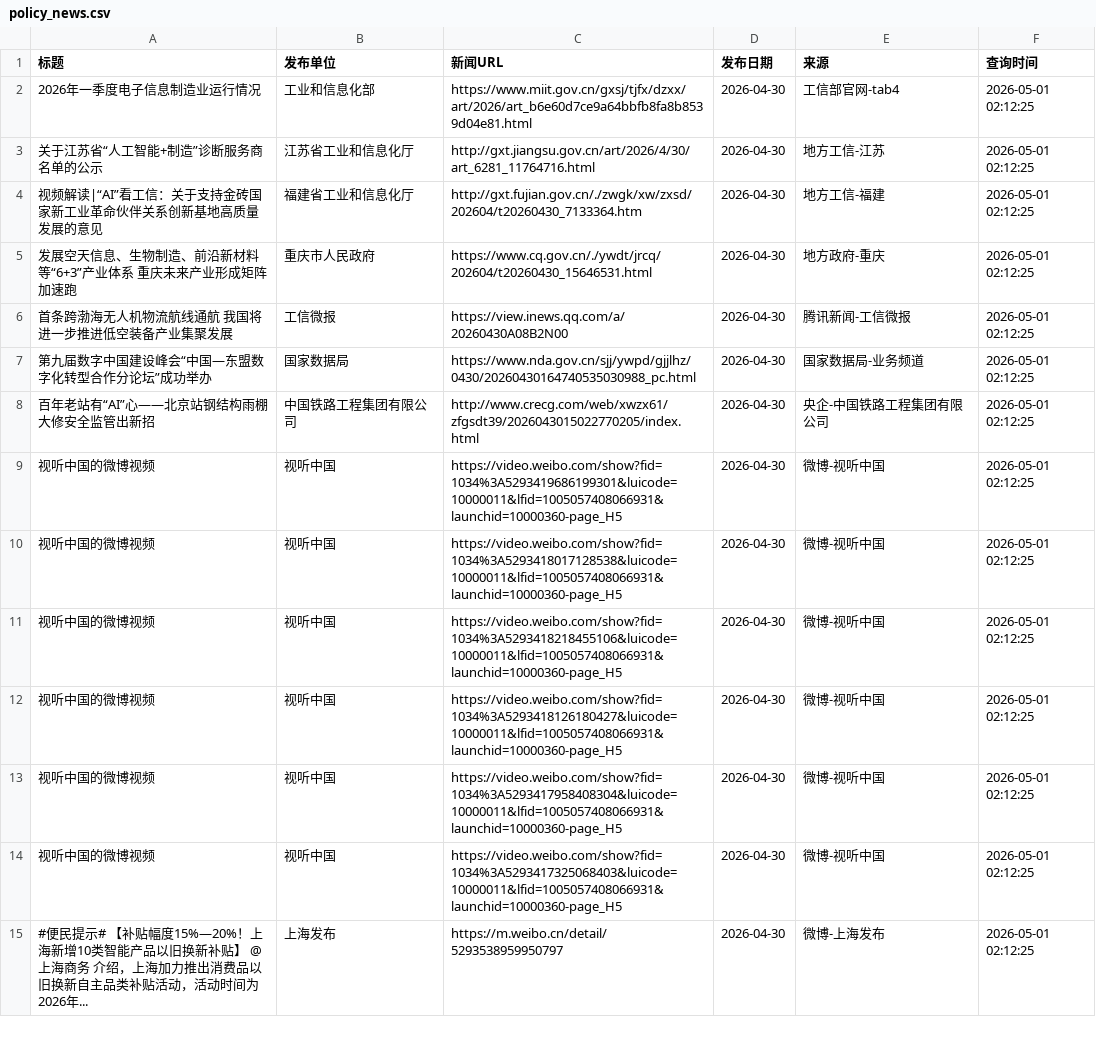
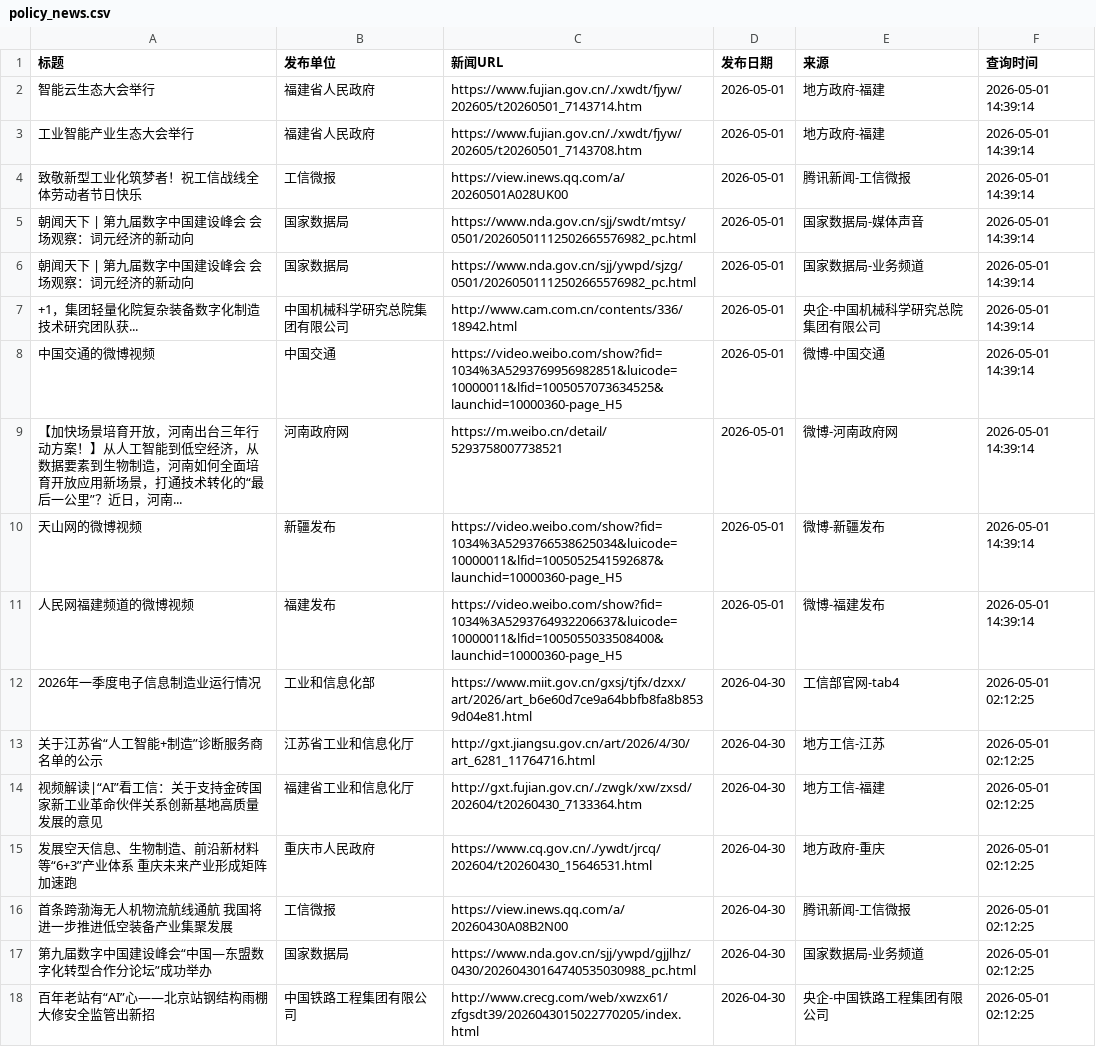
Before and after one commit to guluor-w/Automated-news-scraping, a CSV file: docs/data/policy_news.csv, drawn as a sheet; only a part is shown; the shorter side is filled out with more unchanged rows; the diff names each change by its address in the sheet, - before the commit and + after, or states it on an @@ line.

```diff
--- a/docs/data/policy_news.csv
+++ b/docs/data/policy_news.csv
+row 2: 智能云生态大会举行 | 福建省人民政府 | https://www.fujian.gov.cn/./xwdt/fjyw/202605/t20260501_7143714.htm | 2026-05-01 | 地方政府-福建 | 2026-05-01 14:39:14
+row 3: 工业智能产业生态大会举行 | 福建省人民政府 | https://www.fujian.gov.cn/./xwdt/fjyw/202605/t20260501_7143708.htm | 2026-05-01 | 地方政府-福建 | 2026-05-01 14:39:14
+row 4: 致敬新型工业化筑梦者！祝工信战线全体劳动者节日快乐 | 工信微报 | https://view.inews.qq.com/a/20260501A028UK00 | 2026-05-01 | 腾讯新闻-工信微报 | 2026-05-01 14:39:14
+row 5: 朝闻天下 | 第九届数字中国建设峰会 会场观察：词元经济的新动向 | 国家数据局 | https://www.nda.gov.cn/sjj/swdt/mtsy/0501/20260501112502665576982_pc.html | 2026-05-01 | 国家数据局-媒体声音 | 2026-05-01 14:39:14
+row 6: 朝闻天下 | 第九届数字中国建设峰会 会场观察：词元经济的新动向 | 国家数据局 | https://www.nda.gov.cn/sjj/ywpd/sjzg/0501/20260501112502665576982_pc.html | 2026-05-01 | 国家数据局-业务频道 | 2026-05-01 14:39:14
+row 7: +1，集团轻量化院复杂装备数字化制造技术研究团队获... | 中国机械科学研究总院集团有限公司 | http://www.cam.com.cn/contents/336/18942.html | 2026-05-01 | 央企-中国机械科学研究总院集团有限公司 | 2026-05-01 14:39:14
+row 8: 中国交通的微博视频 | 中国交通 | https://video.weibo.com/show?fid=1034%3A5293769956982851&luicode=10000011&lfid=1005057073634525&launchid=10000360-page_H5 | 2026-05-01 | 微博-中国交通 | 2026-05-01 14:39:14
+row 9: 【加快场景培育开放，河南出台三年行动方案！】从人工智能到低空经济，从数据要素到生物制造，河南如何全面培育开放应用新场景，打通技术转化的“最后一公里”？近日，河南... | 河南政府网 | https://m.weibo.cn/detail/5293758007738521 | 2026-05-01 | 微博-河南政府网 | 2026-05-01 14:39:14
+row 10: 天山网的微博视频 | 新疆发布 | https://video.weibo.com/show?fid=1034%3A5293766538625034&luicode=10000011&lfid=1005052541592687&launchid=10000360-page_H5 | 2026-05-01 | 微博-新疆发布 | 2026-05-01 14:39:14
+row 11: 人民网福建频道的微博视频 | 福建发布 | https://video.weibo.com/show?fid=1034%3A5293764932206637&luicode=10000011&lfid=1005055033508400&launchid=10000360-page_H5 | 2026-05-01 | 微博-福建发布 | 2026-05-01 14:39:14
```
Also changed, not shown: 3 other files.
